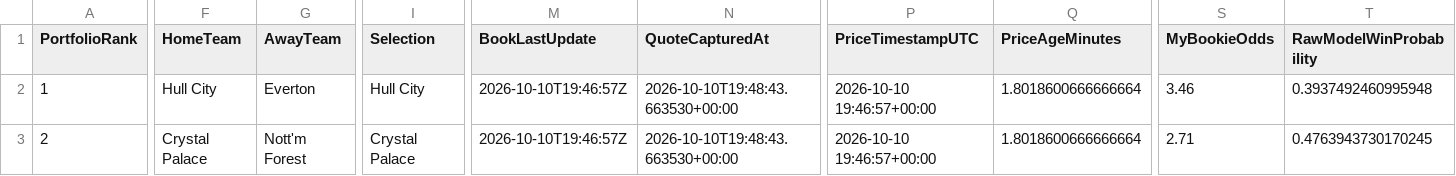
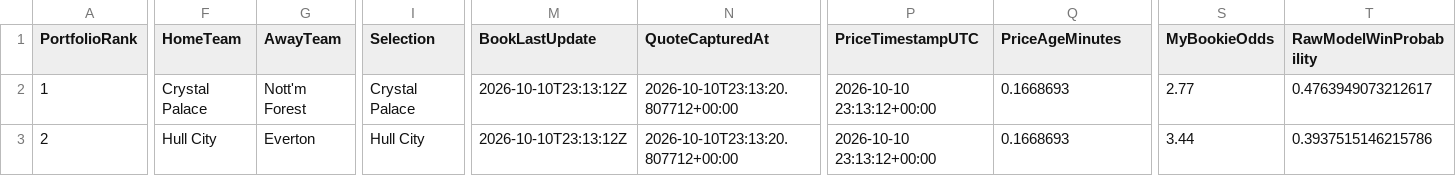
Before and after one commit to mkcesc1988/epl-prediction-engine, a CSV file: data/processed/paper_portfolio_latest.csv, drawn as a sheet; only a part is shown, gaps mark what is left out; the diff covers the shown part only; the diff names each change by its address in the sheet, - before the commit and + after, or states it on an @@ line.

```diff
--- a/data/processed/paper_portfolio_latest.csv
+++ b/data/processed/paper_portfolio_latest.csv
-F2 (HomeTeam): Hull City
+F2 (HomeTeam): Crystal Palace
-G2 (AwayTeam): Everton
+G2 (AwayTeam): Nott'm Forest
-I2 (Selection): Hull City
+I2 (Selection): Crystal Palace
-M2:M3 (BookLastUpdate): 2026-10-10T19:46:57Z
+M2:M3 (BookLastUpdate): 2026-10-10T23:13:12Z
-N2:N3 (QuoteCapturedAt): 2026-10-10T19:48:43.663530+00:00
+N2:N3 (QuoteCapturedAt): 2026-10-10T23:13:20.807712+00:00
-P2:P3 (PriceTimestampUTC): 2026-10-10 19:46:57+00:00
+P2:P3 (PriceTimestampUTC): 2026-10-10 23:13:12+00:00
-Q2:Q3 (PriceAgeMinutes): 1.8018600666666664
+Q2:Q3 (PriceAgeMinutes): 0.1668693
-S2 (MyBookieOdds): 3.46
+S2 (MyBookieOdds): 2.77
-T2 (RawModelWinProbability): 0.3937492460995948
+T2 (RawModelWinProbability): 0.4763949073212617
-F3 (HomeTeam): Crystal Palace
+F3 (HomeTeam): Hull City
-G3 (AwayTeam): Nott'm Forest
+G3 (AwayTeam): Everton
-I3 (Selection): Crystal Palace
+I3 (Selection): Hull City
-S3 (MyBookieOdds): 2.71
+S3 (MyBookieOdds): 3.44
-T3 (RawModelWinProbability): 0.4763943730170245
+T3 (RawModelWinProbability): 0.3937515146215786
```
Also changed, not shown: 88 edited cells elsewhere in this file, data/history/prediction_history.csv, data/processed/actionable_decisions_v13_latest.csv, 13 other files.
